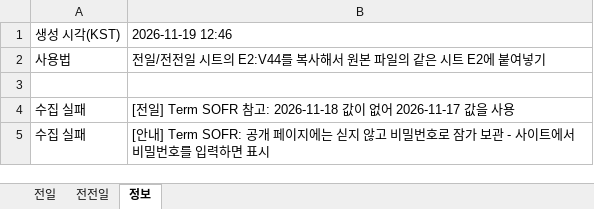
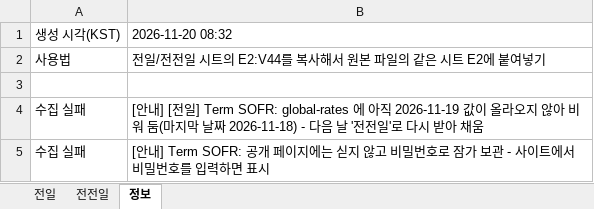
Before and after one commit to goldsohnmin-alt/Daily-, an Excel workbook: docs/daily_data.xlsx, sheet 정보, drawn as a sheet; values as stored, in another font and other column widths than the file's, no borders; the diff names each change by its address in the sheet, - before the commit and + after, or states it on an @@ line.

```diff
--- a/docs/daily_data.xlsx (sheet 정보)
+++ b/docs/daily_data.xlsx (sheet 정보)
-B1: 2026-11-19 12:46
+B1: 2026-11-20 08:32
-B4: [전일] Term SOFR 참고: 2026-11-18 값이 없어 2026-11-17 값을 사용
+B4: [안내] [전일] Term SOFR: global-rates 에 아직 2026-11-19 값이 올라오지 않아 비워 둠(마지막 날짜 2026-11-18) - 다음 날 '전전일'로 다시 받아 채움
```
Also changed, not shown: sheet 전일, sheet 전전일, 5 other files.
